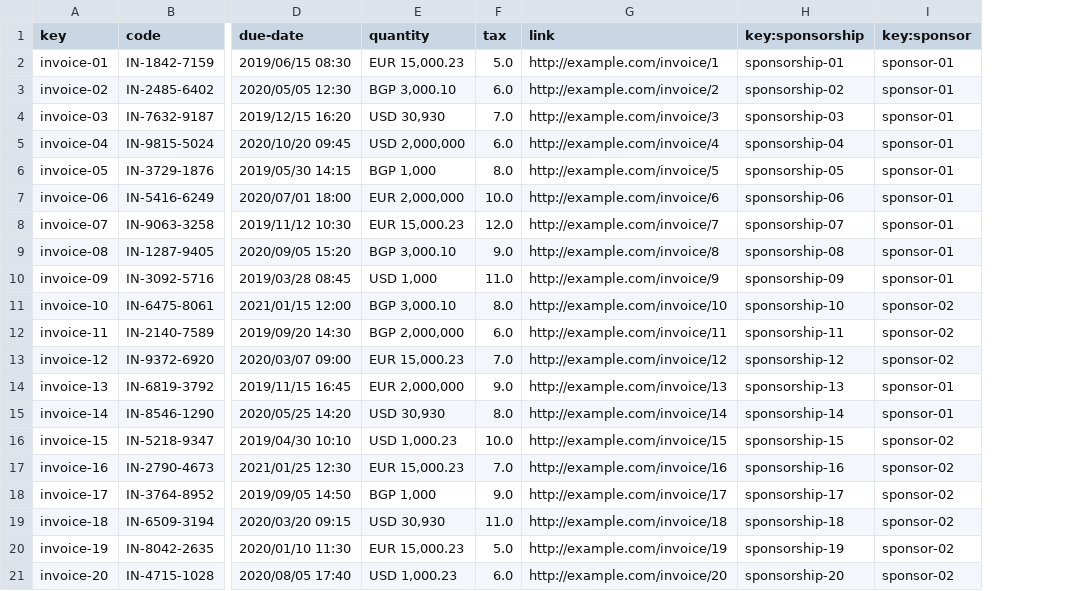
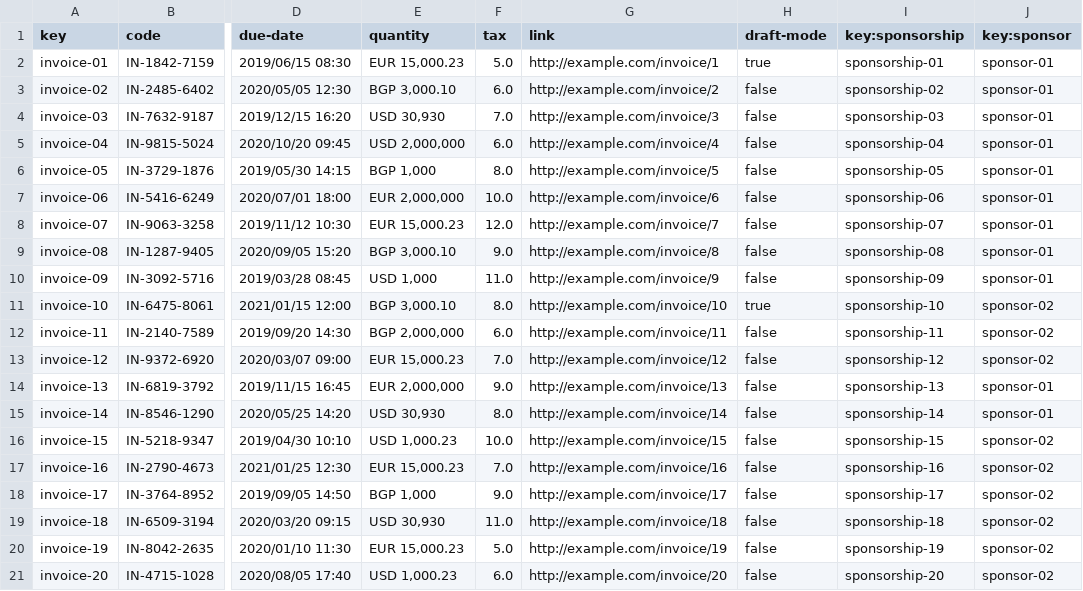
Before and after one commit to luchersol/Acme-SF-D03, a CSV file: src/main/webapp/WEB-INF/resources/sample-data/invoice.csv, drawn as a sheet; only a part is shown, gaps mark what is left out; the diff names each change by its address in the sheet, - before the commit and + after, or states it on an @@ line.

Commit message:
Task 6 Student 4, Add functionalities to 'Sponsorship' edition features

```diff
--- a/src/main/webapp/WEB-INF/resources/sample-data/invoice.csv
+++ b/src/main/webapp/WEB-INF/resources/sample-data/invoice.csv
+column H (draft-mode), rows 2-21: true | false | false | false | false | false | false | false | false | true | false | false | false | false | false | false | false | false | false | false
```
Also changed, not shown: src/main/webapp/WEB-INF/resources/sample-data/sponsorship.csv, 15 other files.
